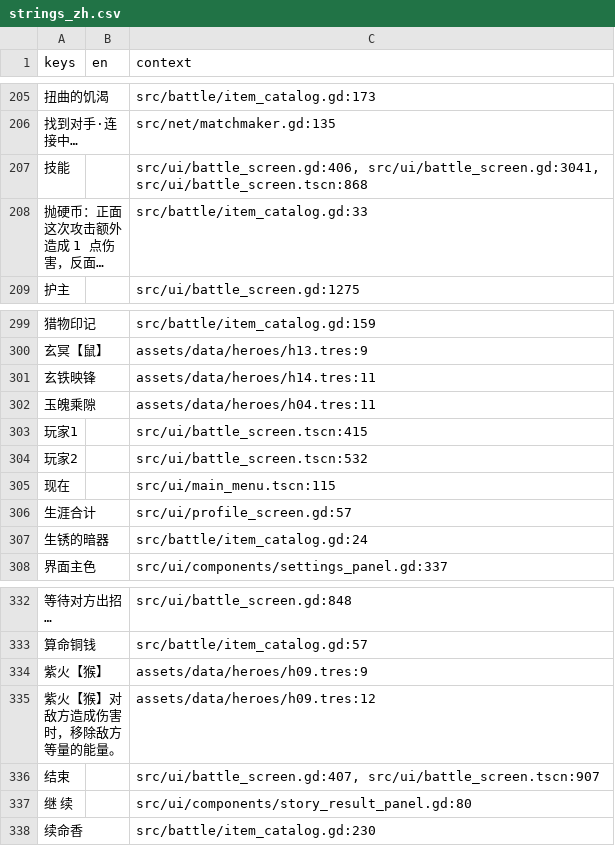
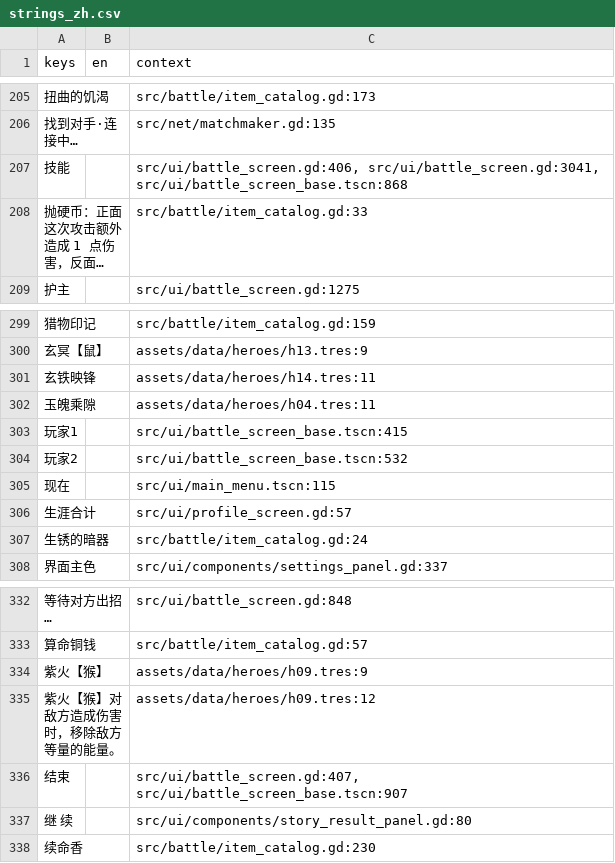
Before and after one commit to EddySong543/BBZ, a CSV file: assets/i18n/strings_zh.csv, drawn as a sheet; only a part is shown, gaps mark what is left out; long unchanged cells end in …; the diff names each change by its address in the sheet, - before the commit and + after, or states it on an @@ line.

```diff
--- a/assets/i18n/strings_zh.csv
+++ b/assets/i18n/strings_zh.csv
-C207 (context): src/ui/battle_screen.gd:406, src/ui/battle_screen.gd:3041, src/ui/battle_screen.tscn:868
+C207 (context): src/ui/battle_screen.gd:406, src/ui/battle_screen.gd:3041, src/ui/battle_screen_base.tscn:868
-C303 (context): src/ui/battle_screen.tscn:415
+C303 (context): src/ui/battle_screen_base.tscn:415
-C304 (context): src/ui/battle_screen.tscn:532
+C304 (context): src/ui/battle_screen_base.tscn:532
-C336 (context): src/ui/battle_screen.gd:407, src/ui/battle_screen.tscn:907
+C336 (context): src/ui/battle_screen.gd:407, src/ui/battle_screen_base.tscn:907
```
Also changed, not shown: 38 other files.
